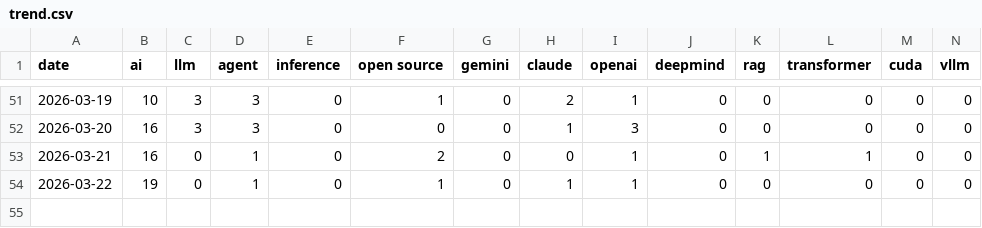
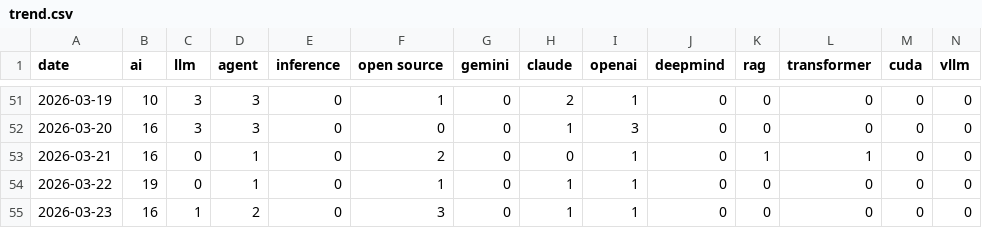
Before and after one commit to llwx2324/ai-daily-digest, a CSV file: trend/trend.csv, drawn as a sheet; only a part is shown, gaps mark what is left out; rows hold the shown columns only; the diff names each change by its address in the sheet, - before the commit and + after, or states it on an @@ line.

```diff
--- a/trend/trend.csv
+++ b/trend/trend.csv
+row 55: 2026-03-23 | 16 | 1 | 2 | 0 | 3 | 0 | 1 | 1 | 0 | 0 | 0 | 0 | 0
```
Also changed, not shown: 1 other file.
